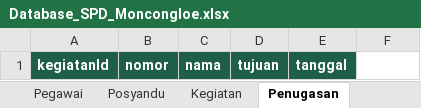
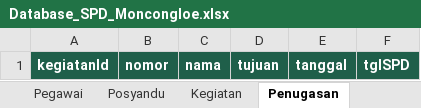
Before and after one commit to manjilala-Gizi/SPD-Moncongloe, an Excel workbook: apps-script/Database_SPD_Moncongloe.xlsx, sheet Penugasan, drawn as a sheet; values as stored, in another font and other column widths than the file's, no borders; the diff names each change by its address in the sheet, - before the commit and + after, or states it on an @@ line.

```diff
--- a/apps-script/Database_SPD_Moncongloe.xlsx (sheet Penugasan)
+++ b/apps-script/Database_SPD_Moncongloe.xlsx (sheet Penugasan)
-F1: (empty)
+F1: tglSPD
-F1 fill: none
+F1 fill: #1F5F4A
```
Also changed, not shown: sheet Pegawai, sheet Pengaturan, sheet Kegiatan, assets/Template_Input_SPD.xlsx, 4 other files.
